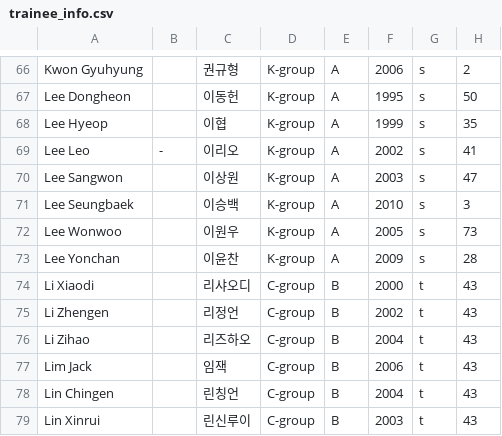
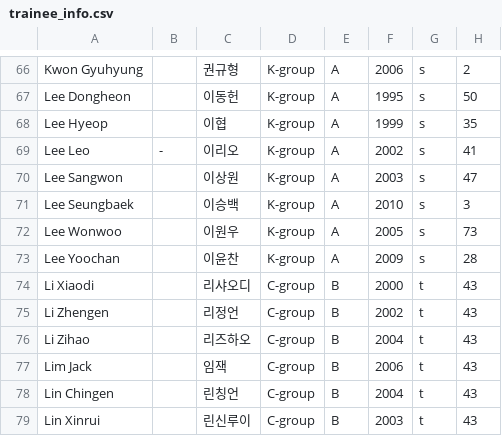
Before and after one commit to 9thdesire/trialagain999, a CSV file: trainee_info.csv, drawn as a sheet; only a part is shown, gaps mark what is left out.

Commit message:
Update trainee_info.csv

```diff
--- a/trainee_info.csv
+++ b/trainee_info.csv
@@ -72,3 +72,3 @@
 "Lee Wonwoo","","이원우","K-group","A","2005","s","73"
-"Lee Yonchan","","이윤찬","K-group","A","2009","s","28"
+"Lee Yoochan","","이윤찬","K-group","A","2009","s","28"
 "Li Xiaodi","","리샤오디","C-group","B","2000","t","43"
```
